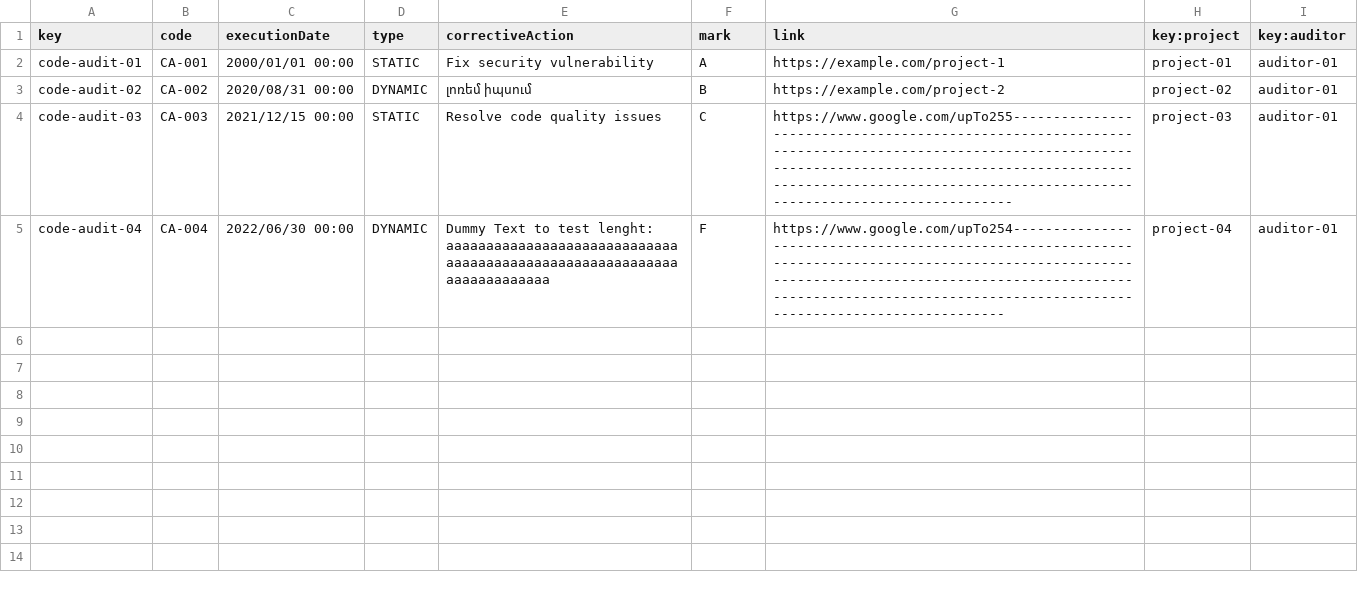
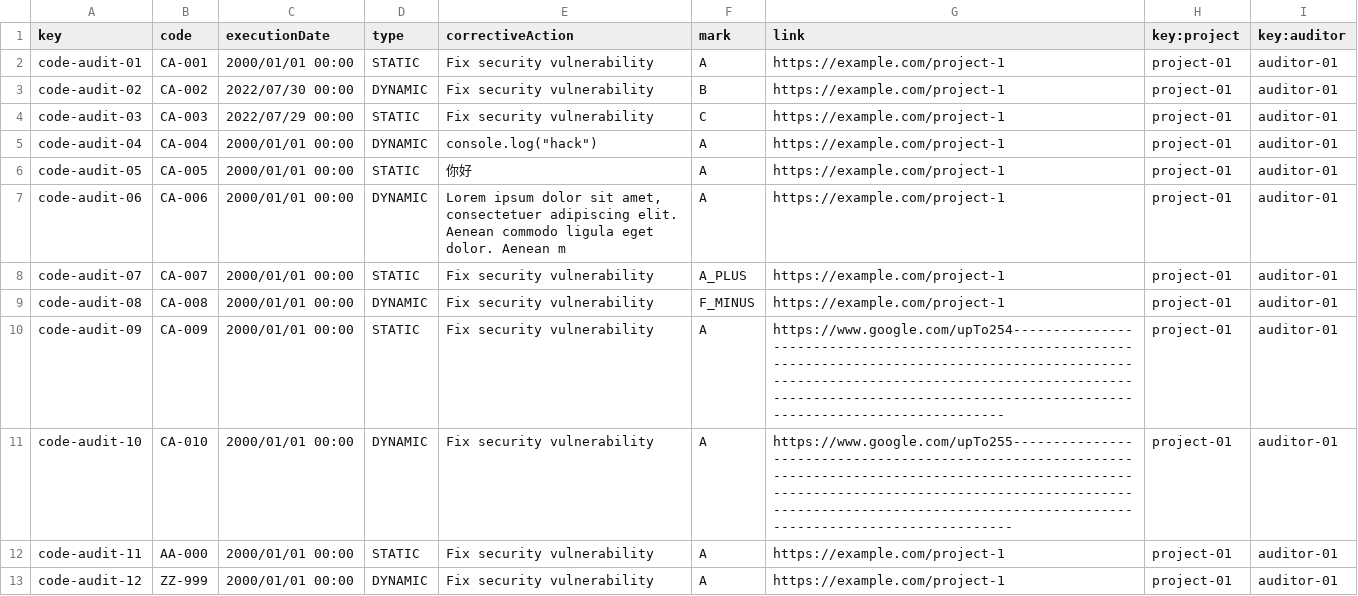
Before and after one commit to DP2-C1-07/Acme-One-24.1.0-C1.07, a CSV file: src/main/webapp/WEB-INF/resources/sample-data/code-audit.csv, drawn as a sheet; the diff names each change by its address in the sheet, - before the commit and + after, or states it on an @@ line.

Commit message:
fix: fix code audit populator for informal testing

```diff
--- a/src/main/webapp/WEB-INF/resources/sample-data/code-audit.csv
+++ b/src/main/webapp/WEB-INF/resources/sample-data/code-audit.csv
-C3 (executionDate): 2020/08/31 00:00
+C3 (executionDate): 2022/07/30 00:00
-E3 (correctiveAction): լոռեմ իպսում
+E3 (correctiveAction): Fix security vulnerability
-G3 (link): https://example.com/project-2
+G3 (link): https://example.com/project-1
-H3 (key:project): project-02
+H3 (key:project): project-01
-C4 (executionDate): 2021/12/15 00:00
+C4 (executionDate): 2022/07/29 00:00
-E4 (correctiveAction): Resolve code quality issues
+E4 (correctiveAction): Fix security vulnerability
-G4 (link): https://www.google.com/upTo255---------------------------------------------------------------------------------------------------------------------------------------------------------------------------------------------------------------------------------
+G4 (link): https://example.com/project-1
-H4 (key:project): project-03
+H4 (key:project): project-01
-C5 (executionDate): 2022/06/30 00:00
+C5 (executionDate): 2000/01/01 00:00
-E5 (correctiveAction): Dummy Text to test lenght: aaaaaaaaaaaaaaaaaaaaaaaaaaaaaaaaaaaaaaaaaaaaaaaaaaaaaaaaaaaaaaaaaaaaaaa
+E5 (correctiveAction): console.log("hack")
-F5 (mark): F
+F5 (mark): A
-G5 (link): https://www.google.com/upTo254--------------------------------------------------------------------------------------------------------------------------------------------------------------------------------------------------------------------------------
+G5 (link): https://example.com/project-1
-H5 (key:project): project-04
+H5 (key:project): project-01
+row 6: code-audit-05 | CA-005 | 2000/01/01 00:00 | STATIC | 你好 | A | https://example.com/project-1 | project-01 | auditor-01
+row 7: code-audit-06 | CA-006 | 2000/01/01 00:00 | DYNAMIC | Lorem ipsum dolor sit amet, consectetuer adipiscing elit. Aenean commodo ligula eget dolor. Aenean m | A | https://example.com/project-1 | project-01 | auditor-01
+row 8: code-audit-07 | CA-007 | 2000/01/01 00:00 | STATIC | Fix security vulnerability | A_PLUS | https://example.com/project-1 | project-01 | auditor-01
+row 9: code-audit-08 | CA-008 | 2000/01/01 00:00 | DYNAMIC | Fix security vulnerability | F_MINUS | https://example.com/project-1 | project-01 | auditor-01
+row 10: code-audit-09 | CA-009 | 2000/01/01 00:00 | STATIC | Fix security vulnerability | A | https://www.google.com/upTo254-------------------------------------------------------------------------------------------------------------------------------------------------------------------------------------------------------------------------------- | project-01 | auditor-01
+row 11: code-audit-10 | CA-010 | 2000/01/01 00:00 | DYNAMIC | Fix security vulnerability | A | https://www.google.com/upTo255--------------------------------------------------------------------------------------------------------------------------------------------------------------------------------------------------------------------------------- | project-01 | auditor-01
+row 12: code-audit-11 | AA-000 | 2000/01/01 00:00 | STATIC | Fix security vulnerability | A | https://example.com/project-1 | project-01 | auditor-01
+row 13: code-audit-12 | ZZ-999 | 2000/01/01 00:00 | DYNAMIC | Fix security vulnerability | A | https://example.com/project-1 | project-01 | auditor-01
```
Also changed, not shown: 1 other file.
